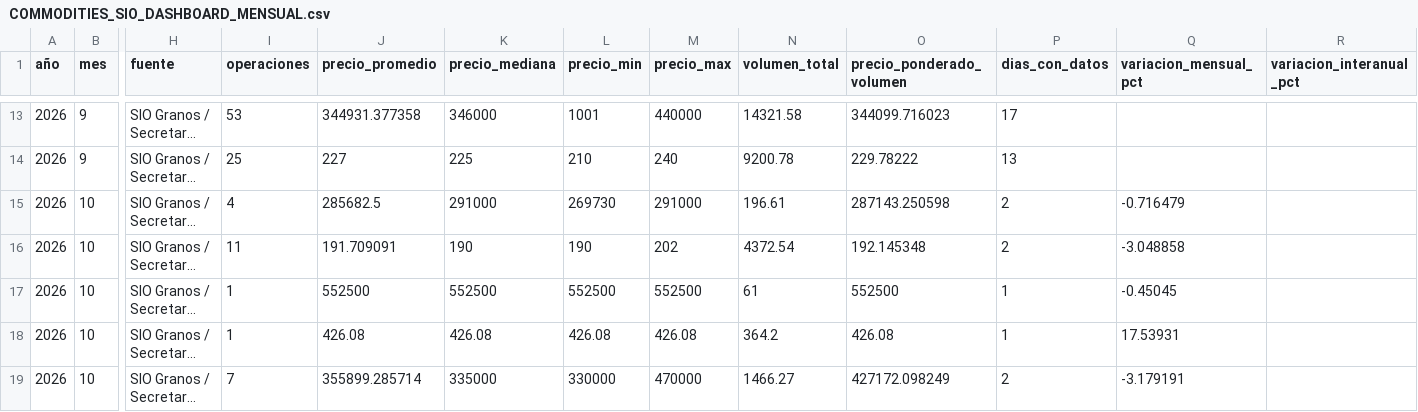
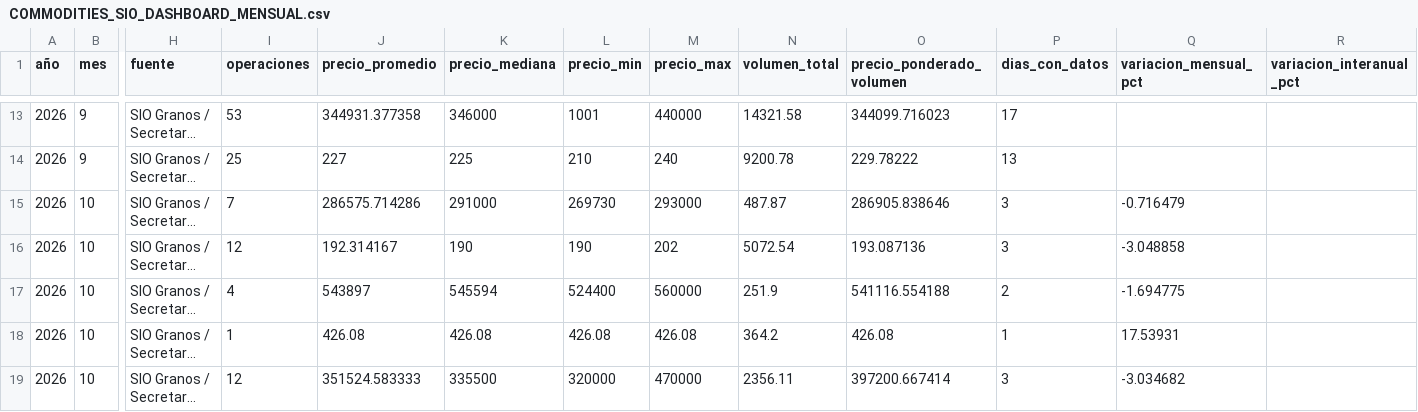
Before and after one commit to deaeconomiactes/Serie-Agricola, a CSV file: data/commodities_sio/dashboard/COMMODITIES_SIO_DASHBOARD_MENSUAL.csv, drawn as a sheet; only a part is shown, gaps mark what is left out; long unchanged cells end in …; the diff covers the shown part only; the diff names each change by its address in the sheet, - before the commit and + after, or states it on an @@ line.

```diff
--- a/data/commodities_sio/dashboard/COMMODITIES_SIO_DASHBOARD_MENSUAL.csv
+++ b/data/commodities_sio/dashboard/COMMODITIES_SIO_DASHBOARD_MENSUAL.csv
-I15 (operaciones): 4
+I15 (operaciones): 7
-J15 (precio_promedio): 285682.5
+J15 (precio_promedio): 286575.714286
-M15 (precio_max): 291000
+M15 (precio_max): 293000
-N15 (volumen_total): 196.61
+N15 (volumen_total): 487.87
-O15 (precio_ponderado_volumen): 287143.250598
+O15 (precio_ponderado_volumen): 286905.838646
-P15:P16 (dias_con_datos): 2
+P15:P16 (dias_con_datos): 3
-I16 (operaciones): 11
+I16 (operaciones): 12
-J16 (precio_promedio): 191.709091
+J16 (precio_promedio): 192.314167
-N16 (volumen_total): 4372.54
+N16 (volumen_total): 5072.54
-O16 (precio_ponderado_volumen): 192.145348
+O16 (precio_ponderado_volumen): 193.087136
-I17 (operaciones): 1
+I17 (operaciones): 4
-J17 (precio_promedio): 552500
+J17 (precio_promedio): 543897
-K17 (precio_mediana): 552500
+K17 (precio_mediana): 545594
-L17 (precio_min): 552500
+L17 (precio_min): 524400
-M17 (precio_max): 552500
+M17 (precio_max): 560000
-N17 (volumen_total): 61
+N17 (volumen_total): 251.9
-O17 (precio_ponderado_volumen): 552500
+O17 (precio_ponderado_volumen): 541116.554188
-P17 (dias_con_datos): 1
+P17 (dias_con_datos): 2
-Q17 (variacion_mensual_pct): -0.45045
+Q17 (variacion_mensual_pct): -1.694775
-I19 (operaciones): 7
+I19 (operaciones): 12
-J19 (precio_promedio): 355899.285714
+J19 (precio_promedio): 351524.583333
-K19 (precio_mediana): 335000
+K19 (precio_mediana): 335500
-L19 (precio_min): 330000
+L19 (precio_min): 320000
-N19 (volumen_total): 1466.27
+N19 (volumen_total): 2356.11
-O19 (precio_ponderado_volumen): 427172.098249
+O19 (precio_ponderado_volumen): 397200.667414
-P19 (dias_con_datos): 2
+P19 (dias_con_datos): 3
-Q19 (variacion_mensual_pct): -3.179191
+Q19 (variacion_mensual_pct): -3.034682
```
Also changed, not shown: 7 edited cells elsewhere in this file, data/commodities_sio/dashboard/COMMODITIES_SIO_DASHBOARD_DIARIO.csv, data/commodities_sio/dashboard/COMMODITIES_SIO_DASHBOARD_RESUMEN.csv, 5 other files.
